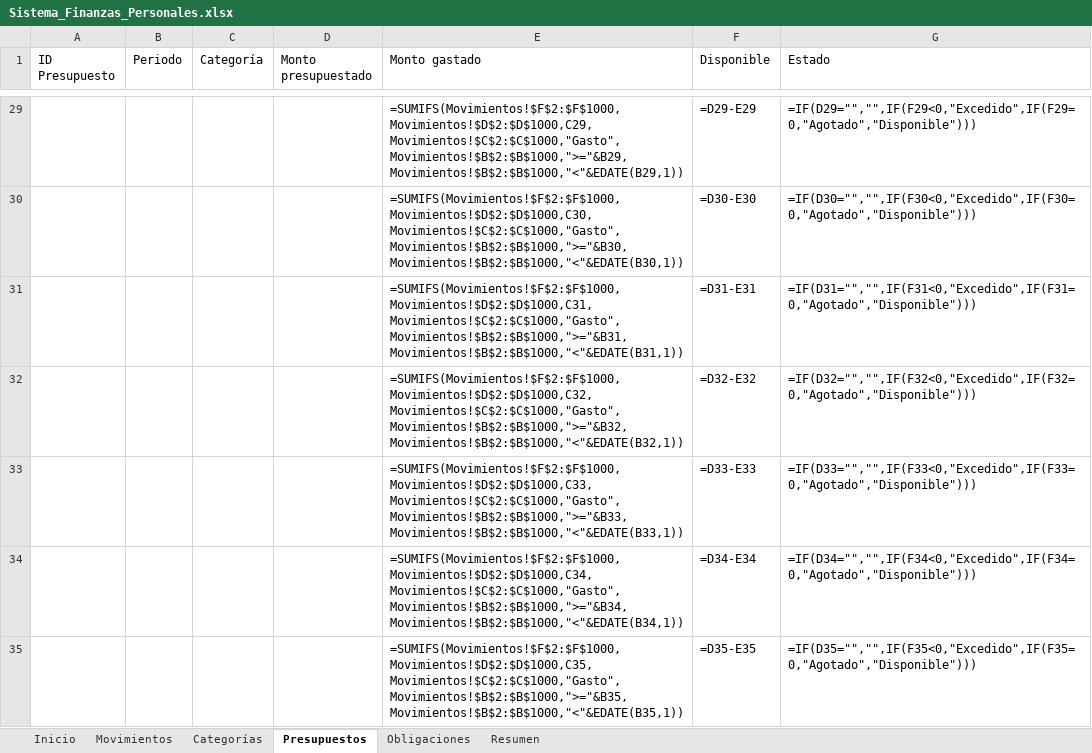
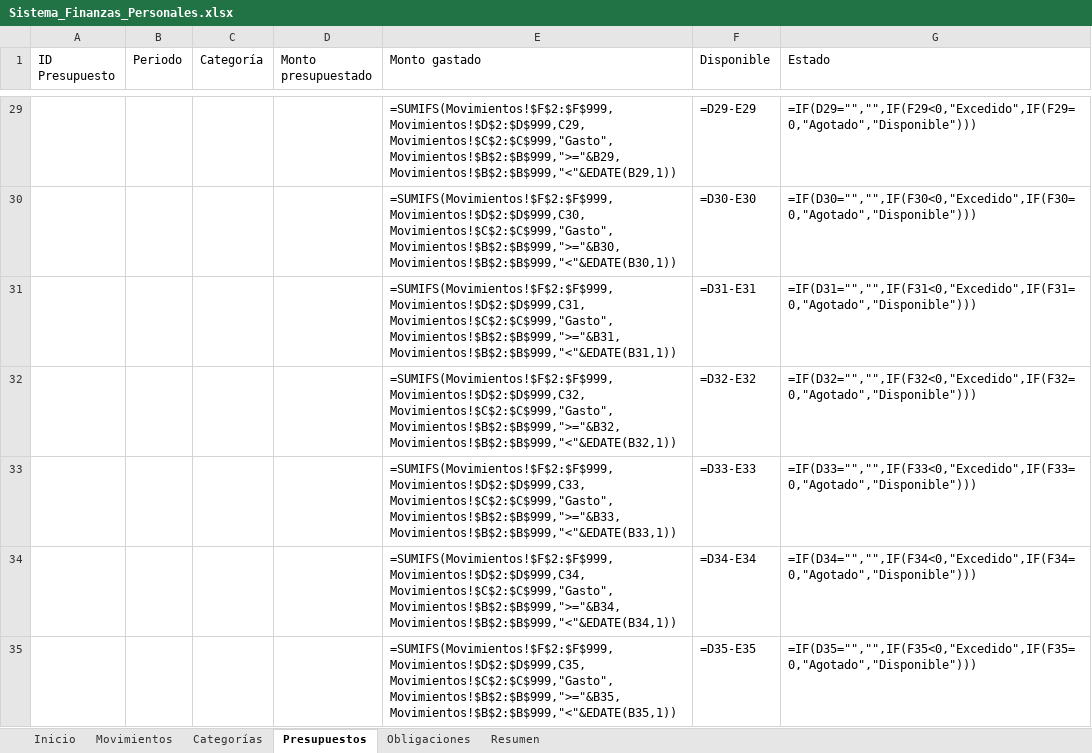
Before and after one commit to EdsonAntonioPinonGonzalez/sistema-Finanzas-Personales, an Excel workbook: excel/Sistema_Finanzas_Personales.xlsx, sheet Presupuestos, drawn as a sheet; only a part is shown, gaps mark what is left out; values as stored, in another font and other column widths than the file's, no borders; formulas are shown in place of their values; table styles not drawn; the diff covers the shown part only; the diff names each change by its address in the sheet, - before the commit and + after, or states it on an @@ line.

```diff
--- a/excel/Sistema_Finanzas_Personales.xlsx (sheet Presupuestos)
+++ b/excel/Sistema_Finanzas_Personales.xlsx (sheet Presupuestos)
-E29 (Monto gastado): =SUMIFS(Movimientos!$F$2:$F$1000,Movimientos!$D$2:$D$1000,C29,Movimientos!$C$2:$C$1000,"Gasto",Movimientos!$B$2:$B$1000,">="&B29,Movimientos!$B$2:$B$1000,"<"&EDATE(B29,1))
+E29 (Monto gastado): =SUMIFS(Movimientos!$F$2:$F$999,Movimientos!$D$2:$D$999,C29,Movimientos!$C$2:$C$999,"Gasto",Movimientos!$B$2:$B$999,">="&B29,Movimientos!$B$2:$B$999,"<"&EDATE(B29,1))
-E30 (Monto gastado): =SUMIFS(Movimientos!$F$2:$F$1000,Movimientos!$D$2:$D$1000,C30,Movimientos!$C$2:$C$1000,"Gasto",Movimientos!$B$2:$B$1000,">="&B30,Movimientos!$B$2:$B$1000,"<"&EDATE(B30,1))
+E30 (Monto gastado): =SUMIFS(Movimientos!$F$2:$F$999,Movimientos!$D$2:$D$999,C30,Movimientos!$C$2:$C$999,"Gasto",Movimientos!$B$2:$B$999,">="&B30,Movimientos!$B$2:$B$999,"<"&EDATE(B30,1))
-E31 (Monto gastado): =SUMIFS(Movimientos!$F$2:$F$1000,Movimientos!$D$2:$D$1000,C31,Movimientos!$C$2:$C$1000,"Gasto",Movimientos!$B$2:$B$1000,">="&B31,Movimientos!$B$2:$B$1000,"<"&EDATE(B31,1))
+E31 (Monto gastado): =SUMIFS(Movimientos!$F$2:$F$999,Movimientos!$D$2:$D$999,C31,Movimientos!$C$2:$C$999,"Gasto",Movimientos!$B$2:$B$999,">="&B31,Movimientos!$B$2:$B$999,"<"&EDATE(B31,1))
-E32 (Monto gastado): =SUMIFS(Movimientos!$F$2:$F$1000,Movimientos!$D$2:$D$1000,C32,Movimientos!$C$2:$C$1000,"Gasto",Movimientos!$B$2:$B$1000,">="&B32,Movimientos!$B$2:$B$1000,"<"&EDATE(B32,1))
+E32 (Monto gastado): =SUMIFS(Movimientos!$F$2:$F$999,Movimientos!$D$2:$D$999,C32,Movimientos!$C$2:$C$999,"Gasto",Movimientos!$B$2:$B$999,">="&B32,Movimientos!$B$2:$B$999,"<"&EDATE(B32,1))
-E33 (Monto gastado): =SUMIFS(Movimientos!$F$2:$F$1000,Movimientos!$D$2:$D$1000,C33,Movimientos!$C$2:$C$1000,"Gasto",Movimientos!$B$2:$B$1000,">="&B33,Movimientos!$B$2:$B$1000,"<"&EDATE(B33,1))
+E33 (Monto gastado): =SUMIFS(Movimientos!$F$2:$F$999,Movimientos!$D$2:$D$999,C33,Movimientos!$C$2:$C$999,"Gasto",Movimientos!$B$2:$B$999,">="&B33,Movimientos!$B$2:$B$999,"<"&EDATE(B33,1))
-E34 (Monto gastado): =SUMIFS(Movimientos!$F$2:$F$1000,Movimientos!$D$2:$D$1000,C34,Movimientos!$C$2:$C$1000,"Gasto",Movimientos!$B$2:$B$1000,">="&B34,Movimientos!$B$2:$B$1000,"<"&EDATE(B34,1))
+E34 (Monto gastado): =SUMIFS(Movimientos!$F$2:$F$999,Movimientos!$D$2:$D$999,C34,Movimientos!$C$2:$C$999,"Gasto",Movimientos!$B$2:$B$999,">="&B34,Movimientos!$B$2:$B$999,"<"&EDATE(B34,1))
-E35 (Monto gastado): =SUMIFS(Movimientos!$F$2:$F$1000,Movimientos!$D$2:$D$1000,C35,Movimientos!$C$2:$C$1000,"Gasto",Movimientos!$B$2:$B$1000,">="&B35,Movimientos!$B$2:$B$1000,"<"&EDATE(B35,1))
+E35 (Monto gastado): =SUMIFS(Movimientos!$F$2:$F$999,Movimientos!$D$2:$D$999,C35,Movimientos!$C$2:$C$999,"Gasto",Movimientos!$B$2:$B$999,">="&B35,Movimientos!$B$2:$B$999,"<"&EDATE(B35,1))
```
Also changed, not shown: 92 edited cells elsewhere in this sheet, 17 other files.
